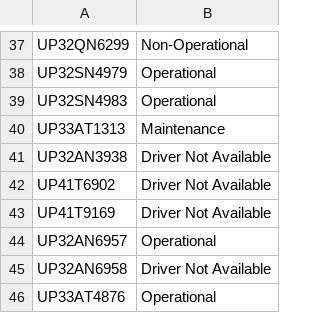
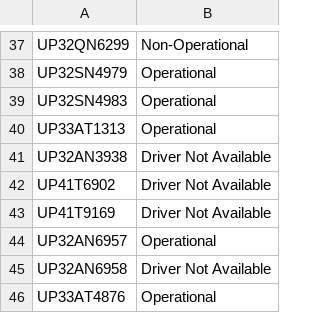
Before and after one commit to DeeAI-byte/TMS, a CSV file: local_data/vehicle_status_overrides.csv, drawn as a sheet; only a part is shown, gaps mark what is left out.

Commit message:
Update vehicle status overrides

```diff
--- a/local_data/vehicle_status_overrides.csv
+++ b/local_data/vehicle_status_overrides.csv
@@ -39,3 +39,3 @@ UP32SN4979,Operational
 UP32SN4983,Operational
-UP33AT1313,Maintenance
+UP33AT1313,Operational
 UP32AN3938,Driver Not Available
```
